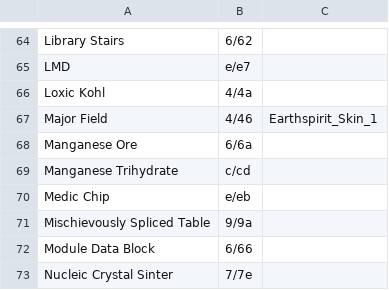
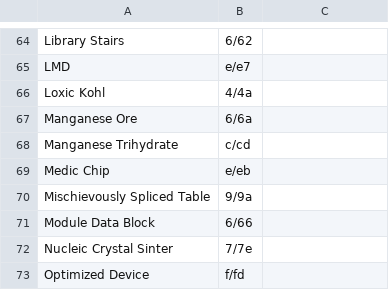
Before and after one commit to i2van/ArknightsLINQPad, a TSV file: data/Images.tsv, drawn as a sheet; only a part is shown, gaps mark what is left out; the shorter side is filled out with more unchanged rows.

```diff
--- a/data/Images.tsv
+++ b/data/Images.tsv
@@ -66,3 +66,2 @@ LMD	e/e7
 Loxic Kohl	4/4a
-Major Field	4/46	Earthspirit_Skin_1
 Manganese Ore	6/6a
```
Also changed, not shown: 3 other files.
